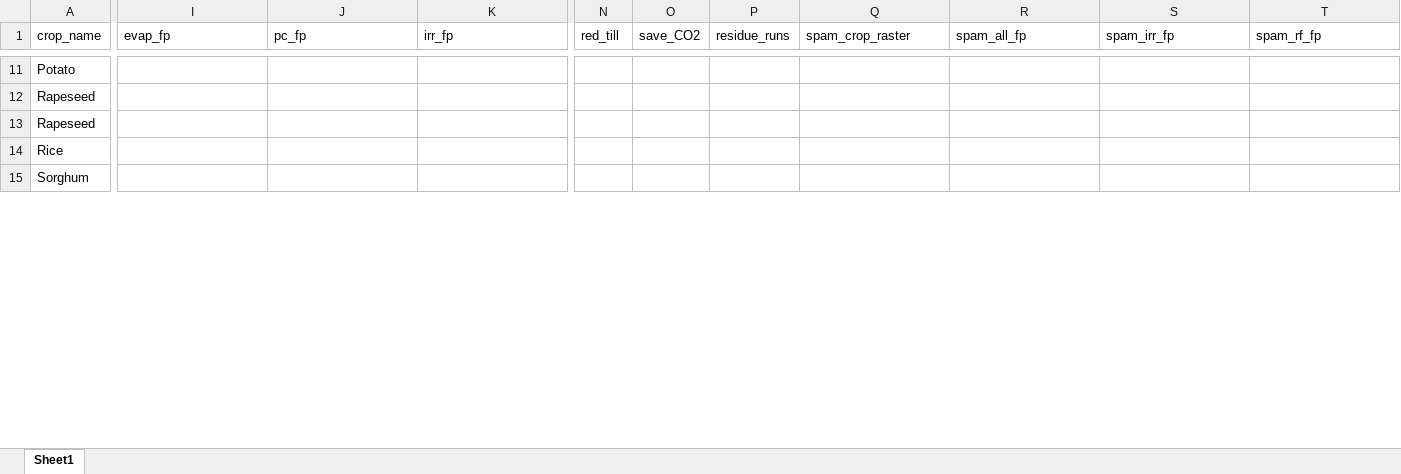
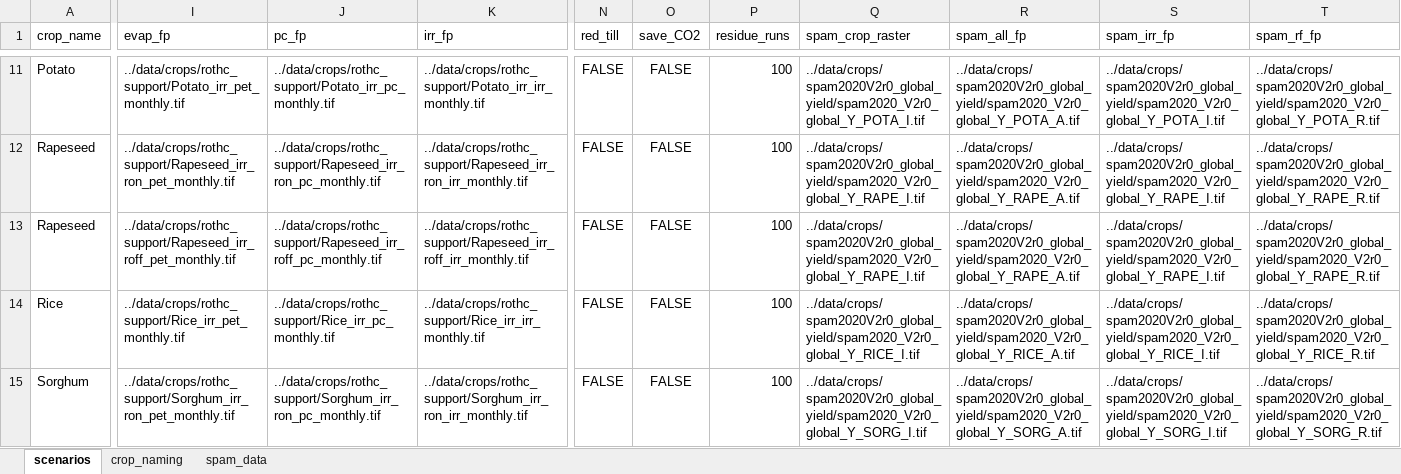
Before and after one commit to cloyolaangosto/SBTN_Land_LEAFs, an Excel workbook: data/crops/rothc_support/annual_crops_rothc_scenarios.xlsx, sheet scenarios, drawn as a sheet; only a part is shown, gaps mark what is left out; values as stored, in another font and other column widths than the file's, no borders; the diff covers the shown part only; the diff names each change by its address in the sheet, - before the commit and + after, or states it on an @@ line.

Commit message:
modified run_rothc_crop to run annual crops

```diff
--- a/data/crops/rothc_support/annual_crops_rothc_scenarios.xlsx (sheet scenarios)
+++ b/data/crops/rothc_support/annual_crops_rothc_scenarios.xlsx (sheet scenarios)
-sheet tab: Sheet1
+sheet tab: scenarios
+sheet tab: crop_naming
+sheet tab: spam_data
-I11 (evap_fp): (empty)
+I11 (evap_fp): ../data/crops/rothc_support/Potato_irr_pet_monthly.tif
-J11 (pc_fp): (empty)
+J11 (pc_fp): ../data/crops/rothc_support/Potato_irr_pc_monthly.tif
-K11 (irr_fp): (empty)
+K11 (irr_fp): ../data/crops/rothc_support/Potato_irr_irr_monthly.tif
-N11:N15 (red_till): (empty)
+N11:N15 (red_till): FALSE
-O11:O15 (save_CO2): (empty)
+O11:O15 (save_CO2): FALSE
-P11:P15 (residue_runs): (empty)
+P11:P15 (residue_runs): 100
-Q11 (spam_crop_raster): (empty)
+Q11 (spam_crop_raster): ../data/crops/spam2020V2r0_global_yield/spam2020_V2r0_global_Y_POTA_I.tif
-R11 (spam_all_fp): (empty)
+R11 (spam_all_fp): ../data/crops/spam2020V2r0_global_yield/spam2020_V2r0_global_Y_POTA_A.tif
-S11 (spam_irr_fp): (empty)
+S11 (spam_irr_fp): ../data/crops/spam2020V2r0_global_yield/spam2020_V2r0_global_Y_POTA_I.tif
-T11 (spam_rf_fp): (empty)
+T11 (spam_rf_fp): ../data/crops/spam2020V2r0_global_yield/spam2020_V2r0_global_Y_POTA_R.tif
-I12 (evap_fp): (empty)
+I12 (evap_fp): ../data/crops/rothc_support/Rapeseed_irr_ron_pet_monthly.tif
-J12 (pc_fp): (empty)
+J12 (pc_fp): ../data/crops/rothc_support/Rapeseed_irr_ron_pc_monthly.tif
-K12 (irr_fp): (empty)
+K12 (irr_fp): ../data/crops/rothc_support/Rapeseed_irr_ron_irr_monthly.tif
-Q12:Q13 (spam_crop_raster): (empty)
+Q12:Q13 (spam_crop_raster): ../data/crops/spam2020V2r0_global_yield/spam2020_V2r0_global_Y_RAPE_I.tif
-R12:R13 (spam_all_fp): (empty)
+R12:R13 (spam_all_fp): ../data/crops/spam2020V2r0_global_yield/spam2020_V2r0_global_Y_RAPE_A.tif
-S12:S13 (spam_irr_fp): (empty)
+S12:S13 (spam_irr_fp): ../data/crops/spam2020V2r0_global_yield/spam2020_V2r0_global_Y_RAPE_I.tif
-T12:T13 (spam_rf_fp): (empty)
+T12:T13 (spam_rf_fp): ../data/crops/spam2020V2r0_global_yield/spam2020_V2r0_global_Y_RAPE_R.tif
-I13 (evap_fp): (empty)
+I13 (evap_fp): ../data/crops/rothc_support/Rapeseed_irr_roff_pet_monthly.tif
-J13 (pc_fp): (empty)
+J13 (pc_fp): ../data/crops/rothc_support/Rapeseed_irr_roff_pc_monthly.tif
-K13 (irr_fp): (empty)
+K13 (irr_fp): ../data/crops/rothc_support/Rapeseed_irr_roff_irr_monthly.tif
-I14 (evap_fp): (empty)
+I14 (evap_fp): ../data/crops/rothc_support/Rice_irr_pet_monthly.tif
-J14 (pc_fp): (empty)
+J14 (pc_fp): ../data/crops/rothc_support/Rice_irr_pc_monthly.tif
-K14 (irr_fp): (empty)
+K14 (irr_fp): ../data/crops/rothc_support/Rice_irr_irr_monthly.tif
-Q14 (spam_crop_raster): (empty)
+Q14 (spam_crop_raster): ../data/crops/spam2020V2r0_global_yield/spam2020_V2r0_global_Y_RICE_I.tif
-R14 (spam_all_fp): (empty)
+R14 (spam_all_fp): ../data/crops/spam2020V2r0_global_yield/spam2020_V2r0_global_Y_RICE_A.tif
-S14 (spam_irr_fp): (empty)
+S14 (spam_irr_fp): ../data/crops/spam2020V2r0_global_yield/spam2020_V2r0_global_Y_RICE_I.tif
-T14 (spam_rf_fp): (empty)
+T14 (spam_rf_fp): ../data/crops/spam2020V2r0_global_yield/spam2020_V2r0_global_Y_RICE_R.tif
-I15 (evap_fp): (empty)
+I15 (evap_fp): ../data/crops/rothc_support/Sorghum_irr_ron_pet_monthly.tif
-J15 (pc_fp): (empty)
+J15 (pc_fp): ../data/crops/rothc_support/Sorghum_irr_ron_pc_monthly.tif
-K15 (irr_fp): (empty)
+K15 (irr_fp): ../data/crops/rothc_support/Sorghum_irr_ron_irr_monthly.tif
-Q15 (spam_crop_raster): (empty)
+Q15 (spam_crop_raster): ../data/crops/spam2020V2r0_global_yield/spam2020_V2r0_global_Y_SORG_I.tif
-R15 (spam_all_fp): (empty)
+R15 (spam_all_fp): ../data/crops/spam2020V2r0_global_yield/spam2020_V2r0_global_Y_SORG_A.tif
-S15 (spam_irr_fp): (empty)
+S15 (spam_irr_fp): ../data/crops/spam2020V2r0_global_yield/spam2020_V2r0_global_Y_SORG_I.tif
-T15 (spam_rf_fp): (empty)
+T15 (spam_rf_fp): ../data/crops/spam2020V2r0_global_yield/spam2020_V2r0_global_Y_SORG_R.tif
```
Also changed, not shown: 380 edited cells elsewhere in this sheet, 4 other files.
